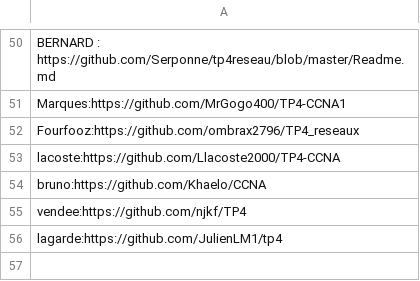
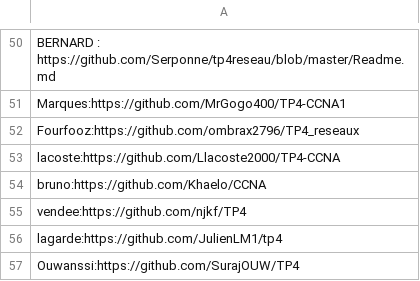
Before and after one commit to StevenDias33/B1-Reseau-2018, a CSV file: tp/4/repo_links.csv, drawn as a sheet; only a part is shown, gaps mark what is left out.

Commit message:
add Ouwanssi

```diff
--- a/tp/4/repo_links.csv
+++ b/tp/4/repo_links.csv
@@ -56 +56,2 @@ vendee:https://github.com/njkf/TP4
 lagarde:https://github.com/JulienLM1/tp4
+Ouwanssi:https://github.com/SurajOUW/TP4
```
